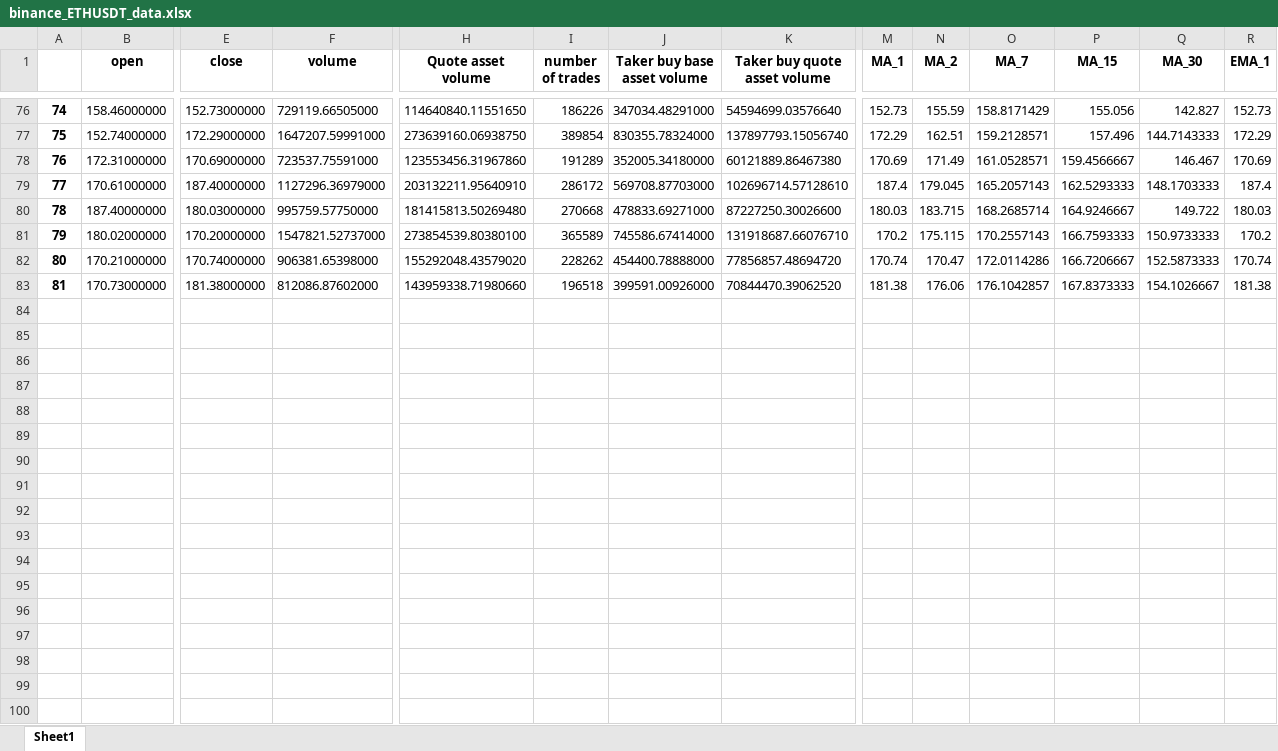
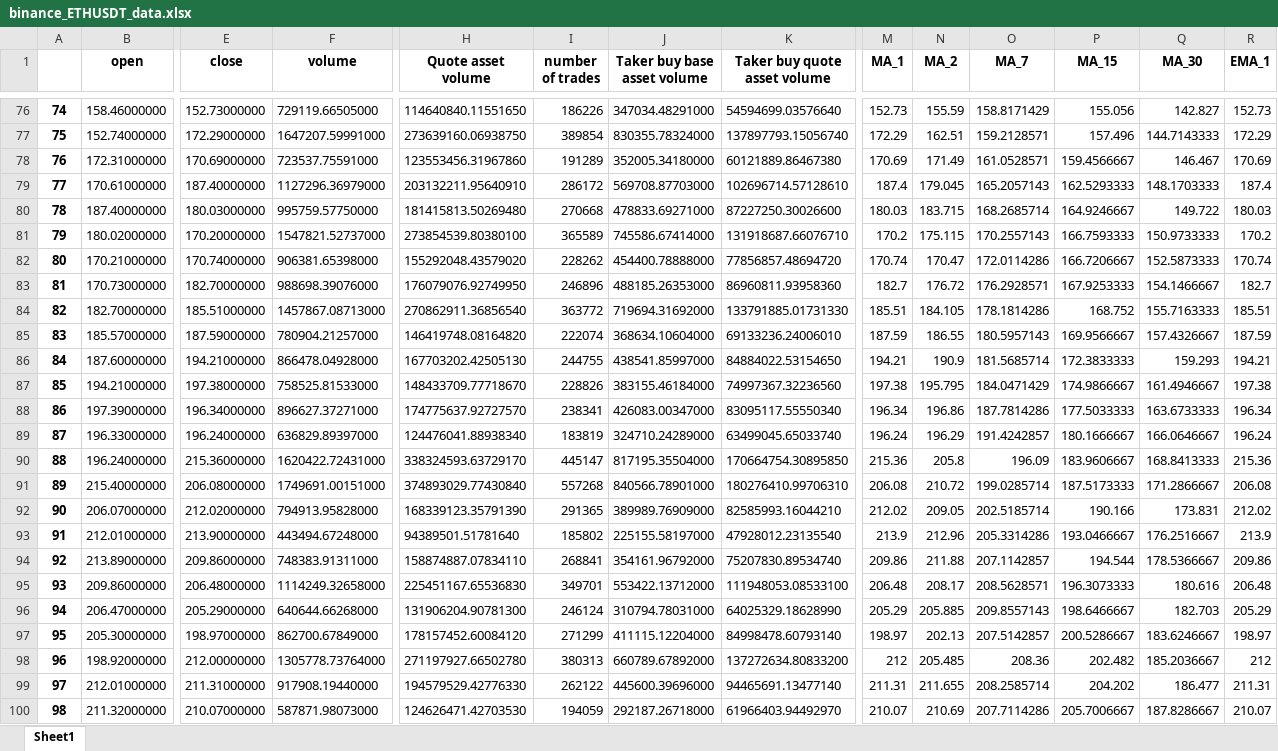
Before and after one commit to SeanHung06/BINANCE, an Excel workbook: Data/binance_ETHUSDT_data.xlsx, sheet Sheet1, drawn as a sheet; only a part is shown, gaps mark what is left out; values as stored, in another font and other column widths than the file's, no borders; rows hold the shown columns only; the diff covers the shown part only; the diff names each change by its address in the sheet, - before the commit and + after, or states it on an @@ line.

```diff
--- a/Data/binance_ETHUSDT_data.xlsx (sheet Sheet1)
+++ b/Data/binance_ETHUSDT_data.xlsx (sheet Sheet1)
-E83 (close): 181.38000000
+E83 (close): 182.70000000
-F83 (volume): 812086.87602000
+F83 (volume): 988698.39076000
-H83 (Quote asset volume): 143959338.71980660
+H83 (Quote asset volume): 176079076.92749950
-I83 (number of trades): 196518
+I83 (number of trades): 246896
-J83 (Taker buy base asset volume): 399591.00926000
+J83 (Taker buy base asset volume): 488185.26353000
-K83 (Taker buy quote asset volume): 70844470.39062520
+K83 (Taker buy quote asset volume): 86960811.93958360
-M83 (MA_1): 181.38
+M83 (MA_1): 182.7
-N83 (MA_2): 176.06
+N83 (MA_2): 176.72
-O83 (MA_7): 176.1042857
+O83 (MA_7): 176.2928571
-P83 (MA_15): 167.8373333
+P83 (MA_15): 167.9253333
-Q83 (MA_30): 154.1026667
+Q83 (MA_30): 154.1466667
-R83 (EMA_1): 181.38
+R83 (EMA_1): 182.7
+row 84: 82 | 182.70000000 | 185.51000000 | 1457867.08713000 | 270862911.36856540 | 363772 | 719694.31692000 | 133791885.01731330 | 185.51 | 184.105 | 178.1814286 | 168.752 | 155.7163333 | 185.51
+row 85: 83 | 185.57000000 | 187.59000000 | 780904.21257000 | 146419748.08164820 | 222074 | 368634.10604000 | 69133236.24006010 | 187.59 | 186.55 | 180.5957143 | 169.9566667 | 157.4326667 | 187.59
+row 86: 84 | 187.60000000 | 194.21000000 | 866478.04928000 | 167703202.42505130 | 244755 | 438541.85997000 | 84884022.53154650 | 194.21 | 190.9 | 181.5685714 | 172.3833333 | 159.293 | 194.21
+row 87: 85 | 194.21000000 | 197.38000000 | 758525.81533000 | 148433709.77718670 | 228826 | 383155.46184000 | 74997367.32236560 | 197.38 | 195.795 | 184.0471429 | 174.9866667 | 161.4946667 | 197.38
+row 88: 86 | 197.39000000 | 196.34000000 | 896627.37271000 | 174775637.92727570 | 238341 | 426083.00347000 | 83095117.55550340 | 196.34 | 196.86 | 187.7814286 | 177.5033333 | 163.6733333 | 196.34
+row 89: 87 | 196.33000000 | 196.24000000 | 636829.89397000 | 124476041.88938340 | 183819 | 324710.24289000 | 63499045.65033740 | 196.24 | 196.29 | 191.4242857 | 180.1666667 | 166.0646667 | 196.24
+row 90: 88 | 196.24000000 | 215.36000000 | 1620422.72431000 | 338324593.63729170 | 445147 | 817195.35504000 | 170664754.30895850 | 215.36 | 205.8 | 196.09 | 183.9606667 | 168.8413333 | 215.36
+row 91: 89 | 215.40000000 | 206.08000000 | 1749691.00151000 | 374893029.77430840 | 557268 | 840566.78901000 | 180276410.99706310 | 206.08 | 210.72 | 199.0285714 | 187.5173333 | 171.2866667 | 206.08
+row 92: 90 | 206.07000000 | 212.02000000 | 794913.95828000 | 168339123.35791390 | 291365 | 389989.76909000 | 82585993.16044210 | 212.02 | 209.05 | 202.5185714 | 190.166 | 173.831 | 212.02
+row 93: 91 | 212.01000000 | 213.90000000 | 443494.67248000 | 94389501.51781640 | 185802 | 225155.58197000 | 47928012.23135540 | 213.9 | 212.96 | 205.3314286 | 193.0466667 | 176.2516667 | 213.9
+row 94: 92 | 213.89000000 | 209.86000000 | 748383.91311000 | 158874887.07834110 | 268841 | 354161.96792000 | 75207830.89534740 | 209.86 | 211.88 | 207.1142857 | 194.544 | 178.5366667 | 209.86
+row 95: 93 | 209.86000000 | 206.48000000 | 1114249.32658000 | 225451167.65536830 | 349701 | 553422.13712000 | 111948053.08533100 | 206.48 | 208.17 | 208.5628571 | 196.3073333 | 180.616 | 206.48
+row 96: 94 | 206.47000000 | 205.29000000 | 640644.66268000 | 131906204.90781300 | 246124 | 310794.78031000 | 64025329.18628990 | 205.29 | 205.885 | 209.8557143 | 198.6466667 | 182.703 | 205.29
+row 97: 95 | 205.30000000 | 198.97000000 | 862700.67849000 | 178157452.60084120 | 271299 | 411115.12204000 | 84998478.60793140 | 198.97 | 202.13 | 207.5142857 | 200.5286667 | 183.6246667 | 198.97
+row 98: 96 | 198.92000000 | 212.00000000 | 1305778.73764000 | 271197927.66502780 | 380313 | 660789.67892000 | 137272634.80833200 | 212 | 205.485 | 208.36 | 202.482 | 185.2036667 | 212
+row 99: 97 | 212.01000000 | 211.31000000 | 917908.19440000 | 194579529.42776330 | 262122 | 445600.39696000 | 94465691.13477140 | 211.31 | 211.655 | 208.2585714 | 204.202 | 186.477 | 211.31
+row 100: 98 | 211.32000000 | 210.07000000 | 587871.98073000 | 124626471.42703530 | 194059 | 292187.26718000 | 61966403.94492970 | 210.07 | 210.69 | 207.7114286 | 205.7006667 | 187.8286667 | 210.07
```
Also changed, not shown: 32 added rows and 6 edited cells elsewhere in this sheet, Data/binance_ETHUSDT_MACD.xlsx, Data/trades_df.xlsx, 21 other files.
